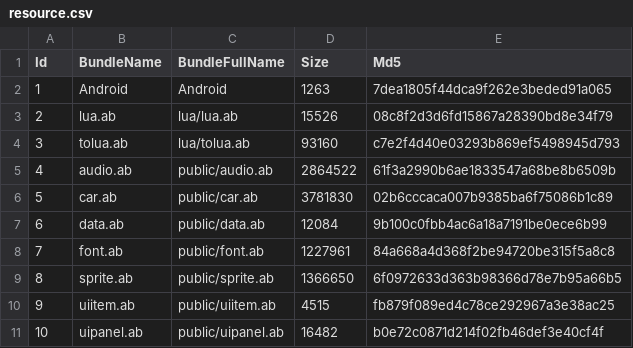
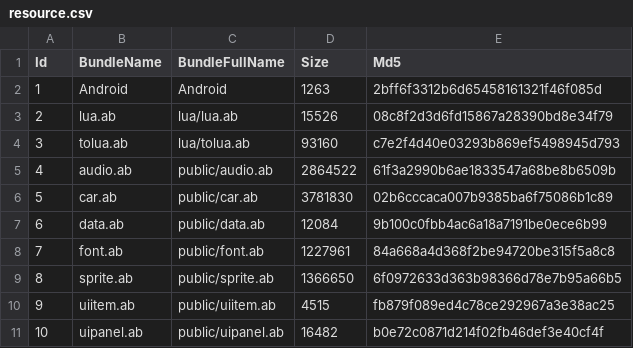
Before and after one commit to 10gsxu/U3DEventFrame, a CSV file: AssetBundle/Android/resource.csv, drawn as a sheet.

```diff
--- a/AssetBundle/Android/resource.csv
+++ b/AssetBundle/Android/resource.csv
@@ -1,3 +1,3 @@
 Id,BundleName,BundleFullName,Size,Md5
-1,Android,Android,1263,7dea1805f44dca9f262e3beded91a065
+1,Android,Android,1263,2bff6f3312b6d65458161321f46f085d
 2,lua.ab,lua/lua.ab,15526,08c8f2d3d6fd15867a28390bd8e34f79
```
Also changed, not shown: 4 other files.
